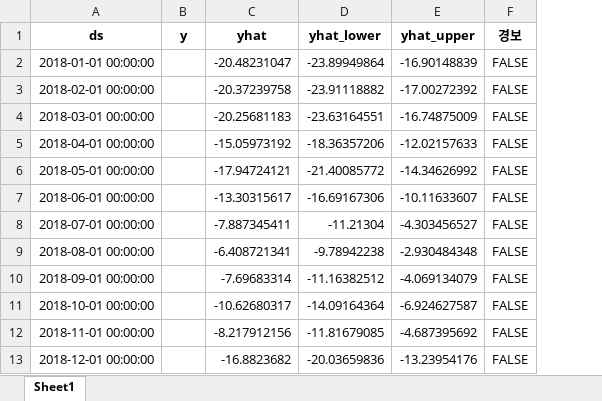
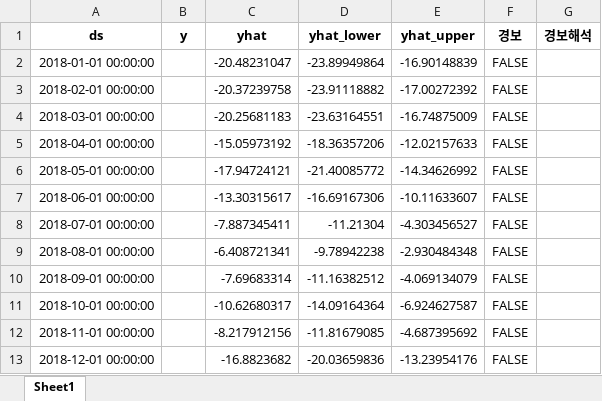
Before and after one commit to CDY0520/ANTIMONI_Resistant_Alarm, an Excel workbook: CRE(충북대)_경보결과.xlsx, sheet Sheet1, drawn as a sheet; only a part is shown; values as stored, in another font and other column widths than the file's, no borders; the diff names each change by its address in the sheet, - before the commit and + after, or states it on an @@ line.

```diff
--- a/CRE(충북대)_경보결과.xlsx (sheet Sheet1)
+++ b/CRE(충북대)_경보결과.xlsx (sheet Sheet1)
+column G (경보해석), empty
```
Also changed, not shown: 1 other file.
